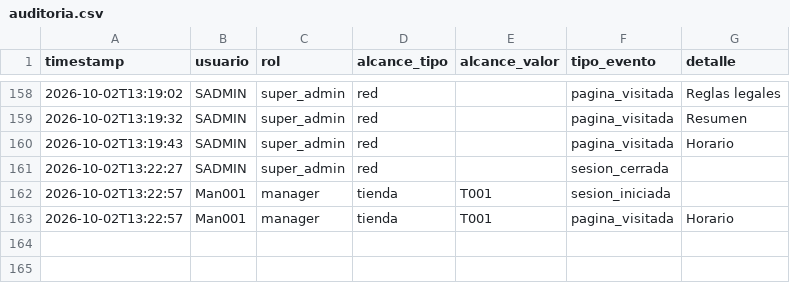
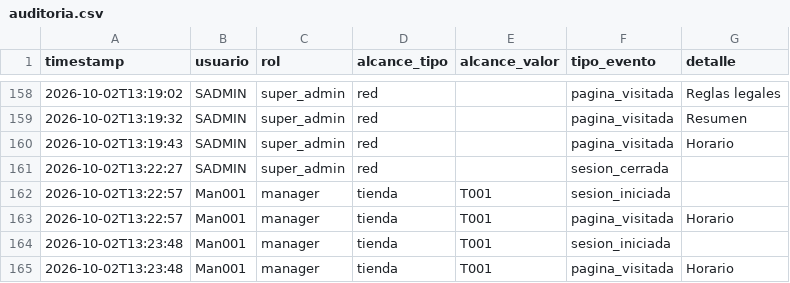
Before and after one commit to MRNR1983/AlveaMVP, a CSV file: data/auditoria.csv, drawn as a sheet; only a part is shown, gaps mark what is left out; the diff names each change by its address in the sheet, - before the commit and + after, or states it on an @@ line.

Commit message:
datos: auditoria.csv

```diff
--- a/data/auditoria.csv
+++ b/data/auditoria.csv
+row 164: 2026-10-02T13:23:48 | Man001 | manager | tienda | T001 | sesion_iniciada
+row 165: 2026-10-02T13:23:48 | Man001 | manager | tienda | T001 | pagina_visitada | Horario
```
